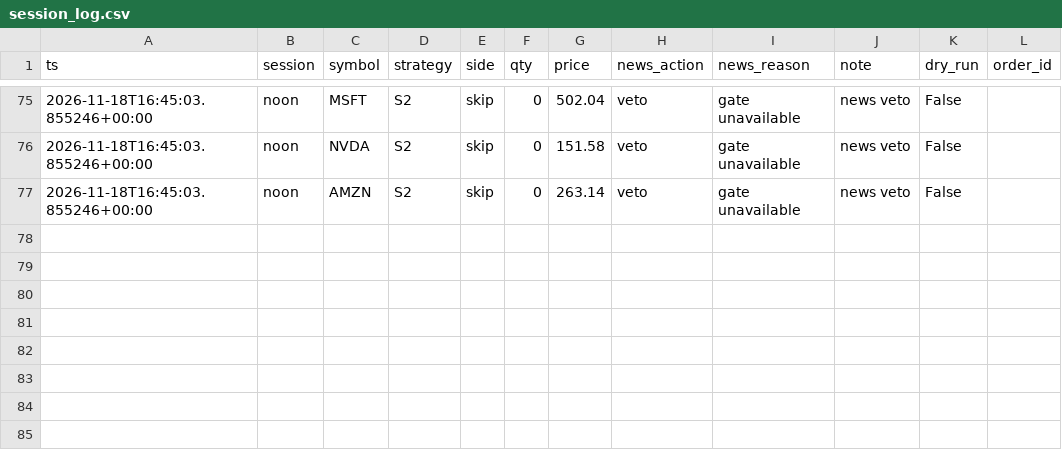
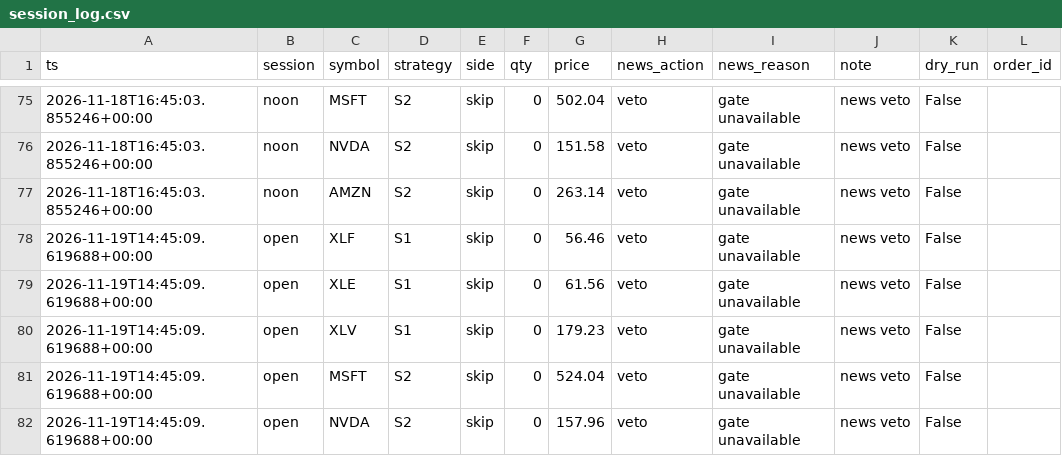
Before and after one commit to HarshitK2814/quantitative-trading-research, a CSV file: portfolio/session_log.csv, drawn as a sheet; only a part is shown, gaps mark what is left out.

Commit message:
session: local trigger

```diff
--- a/portfolio/session_log.csv
+++ b/portfolio/session_log.csv
@@ -77 +77,6 @@ ts,session,symbol,strategy,side,qty,price,news_action,news_reason,note,dry_run,o
 2026-11-18T16:45:03.855246+00:00,noon,AMZN,S2,skip,0,263.14,veto,gate unavailable,news veto,False,
+2026-11-19T14:45:09.619688+00:00,open,XLF,S1,skip,0,56.46,veto,gate unavailable,news veto,False,
+2026-11-19T14:45:09.619688+00:00,open,XLE,S1,skip,0,61.56,veto,gate unavailable,news veto,False,
+2026-11-19T14:45:09.619688+00:00,open,XLV,S1,skip,0,179.23,veto,gate unavailable,news veto,False,
+2026-11-19T14:45:09.619688+00:00,open,MSFT,S2,skip,0,524.04,veto,gate unavailable,news veto,False,
+2026-11-19T14:45:09.619688+00:00,open,NVDA,S2,skip,0,157.96,veto,gate unavailable,news veto,False,
```
Also changed, not shown: 1 other file.
